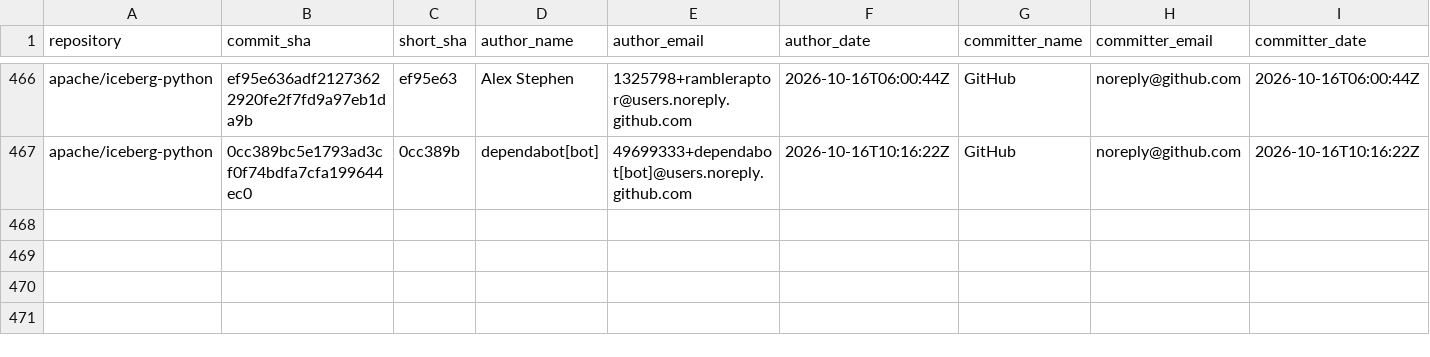
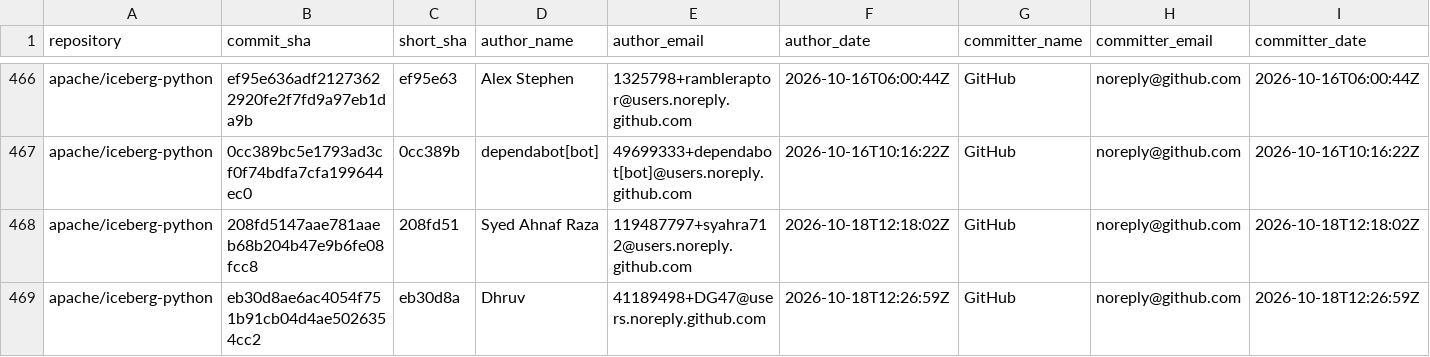
Before and after one commit to kevinjqliu/iceberg-activity-tracker, a CSV file: data/commits/apache_iceberg_python.csv, drawn as a sheet; only a part is shown, gaps mark what is left out; rows hold the shown columns only; the diff names each change by its address in the sheet, - before the commit and + after, or states it on an @@ line.

```diff
--- a/data/commits/apache_iceberg_python.csv
+++ b/data/commits/apache_iceberg_python.csv
+row 468: apache/iceberg-python | 208fd5147aae781aaeb68b204b47e9b6fe08fcc8 | 208fd51 | Syed Ahnaf Raza | 119487797+syahra712@users.noreply.github.com | 2026-10-18T12:18:02Z | GitHub | noreply@github.com | 2026-10-18T12:18:02Z
+row 469: apache/iceberg-python | eb30d8ae6ac4054f751b91cb04d4ae5026354cc2 | eb30d8a | Dhruv | 41189498+DG47@users.noreply.github.com | 2026-10-18T12:26:59Z | GitHub | noreply@github.com | 2026-10-18T12:26:59Z
```
Also changed, not shown: data/commits/apache_iceberg_cpp.csv, 3 other files.
